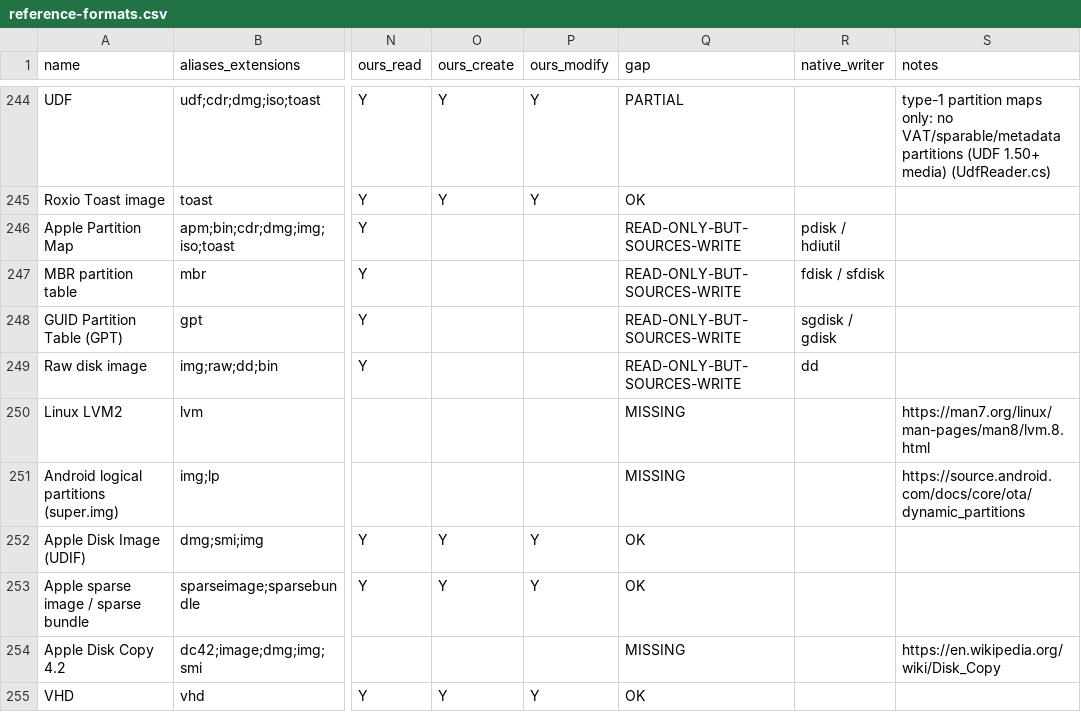
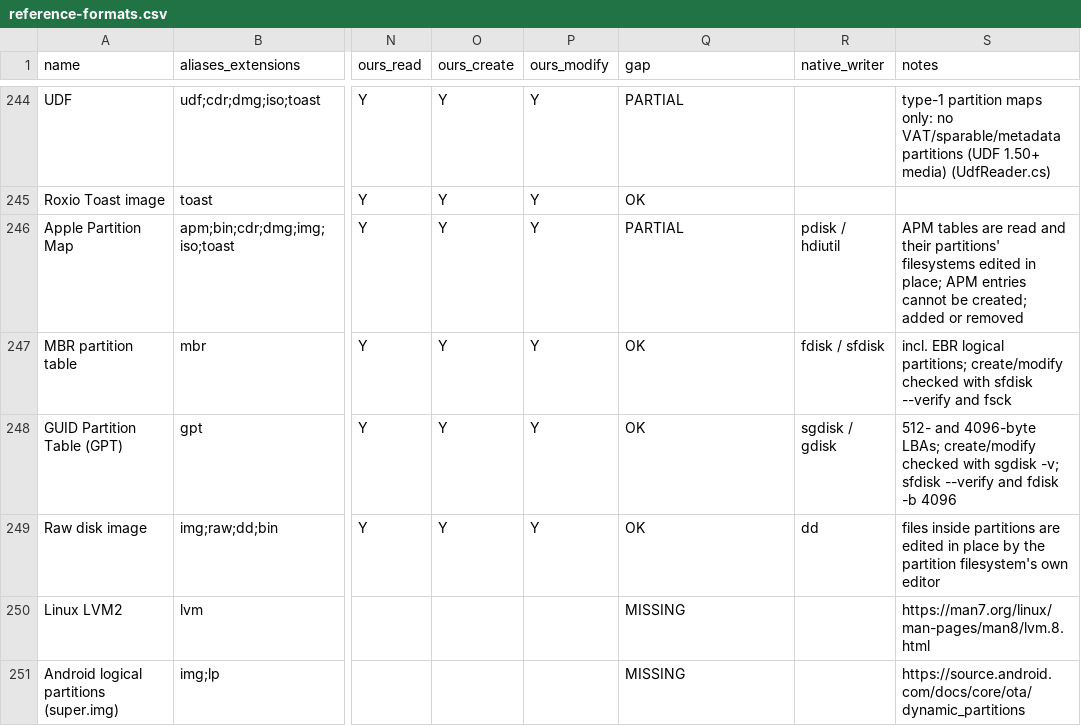
Before and after one commit to Hawkynt/CompressionWorkbench, a CSV file: docs/catalogue/reference-formats.csv, drawn as a sheet; only a part is shown, gaps mark what is left out; the shorter side is filled out with more unchanged rows; the diff names each change by its address in the sheet, - before the commit and + after, or states it on an @@ line.

Commit message:
+ PartitionedDisk: edit partition filesystems in place, add/remove partitions, create disks
Symptom: a raw partitioned disk was read-only; files inside a partition
could not be edited, partitions not added or removed, and no disk could be
created from partition images. The partition-aware TryAdd/TryRemove the
virtual-disk descriptors use wrote straight into the partition (a refusal
half-way left a half-edited volume), accepted the generic re-create
default as an "editor", deleted the wrong entry on MBR disks with an
extended partition (detector and editor index differently), and could
place a new partition over the backup GPT.

Root cause: no write path on the descriptor; inner edits had no staging;
whole-partition deletes used list indices instead of the entry itself.

Fix: StagedWindowStream holds a partition edit's writes in 4 KiB pages,
refuses writes or SetLength past the partition, and commits only after
every edit in the call succeeded. TryAdd/TryRemove route
PartitionN_Type/path through the partition filesystem's own Add/Remove
(refused when it only has the interface's re-create default), resolve BSD
slices, plan new partitions (1 MiB-aligned, inside the usable range,
table capacity checked) before writing anything, and delete entries by
their start and size. PartitionedDiskFormatDescriptor implements
IArchiveModifiable, IArchiveCreatable (partition images on a fresh GPT or
MBR, scheme/sectorSize options, loose files refused) and
IArchiveWriteConstraints; purge is not offered. Every refusal leaves the
image byte-identical. The shell evaluates drops against the folder being
browsed, so a file dropped into a partition folder is accepted.

Sourcing: rung 3 — UEFI 2.10 §5.2/§5.3 for the table layouts; the inner
edits are the existing filesystem editors. Verified against GPL tools as
oracles only: sgdisk -v ("No problems found"), sfdisk --verify, parted and
fdisk -b 4096 read the created disks at our offsets; fsck.vfat -n and
e2fsck -fn are clean after in-place adds/removes on an sfdisk-built GPT
disk, mcopy and debugfs read the edits back, and no byte outside the
partitions changes.

```diff
--- a/docs/catalogue/reference-formats.csv
+++ b/docs/catalogue/reference-formats.csv
-O246:O249 (ours_create): (empty)
+O246:O249 (ours_create): Y
-P246:P249 (ours_modify): (empty)
+P246:P249 (ours_modify): Y
-Q246 (gap): READ-ONLY-BUT-SOURCES-WRITE
+Q246 (gap): PARTIAL
-S246 (notes): (empty)
+S246 (notes): APM tables are read and their partitions' filesystems edited in place; APM entries cannot be created; added or removed
-Q247:Q249 (gap): READ-ONLY-BUT-SOURCES-WRITE
+Q247:Q249 (gap): OK
-S247 (notes): (empty)
+S247 (notes): incl. EBR logical partitions; create/modify checked with sfdisk --verify and fsck
-S248 (notes): (empty)
+S248 (notes): 512- and 4096-byte LBAs; create/modify checked with sgdisk -v; sfdisk --verify and fdisk -b 4096
-S249 (notes): (empty)
+S249 (notes): files inside partitions are edited in place by the partition filesystem's own editor
```
Also changed, not shown: docs/catalogue/our-registry.csv, 11 other files.
